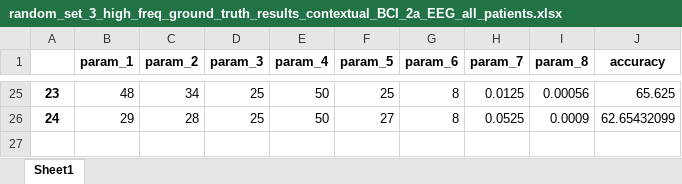
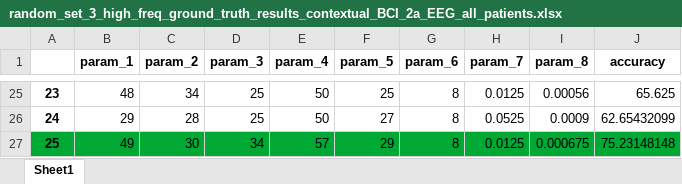
Before and after one commit to antragoudaras/egg_workspace, an Excel workbook: newest_ground_truth_results_conextual_EEG_high_freq_all_subjs/random_set_3_high_freq_ground_truth_results_contextual_BCI_2a_EEG_all_patients.xlsx, sheet Sheet1, drawn as a sheet; only a part is shown, gaps mark what is left out; values as stored, in another font and other column widths than the file's, no borders; the diff names each change by its address in the sheet, - before the commit and + after, or states it on an @@ line.

Commit message:
updated best ground truth acc for all-subjs cont.

```diff
--- a/newest_ground_truth_results_conextual_EEG_high_freq_all_subjs/random_set_3_high_freq_ground_truth_results_contextual_BCI_2a_EEG_all_patients.xlsx (sheet Sheet1)
+++ b/newest_ground_truth_results_conextual_EEG_high_freq_all_subjs/random_set_3_high_freq_ground_truth_results_contextual_BCI_2a_EEG_all_patients.xlsx (sheet Sheet1)
+row 27: 25 | 49 | 30 | 34 | 57 | 29 | 8 | 0.0125 | 0.000675 | 75.23148148
```
Also changed, not shown: newest_ground_truth_results_conextual_EEG_low_freq_all_subjs/random_set_3_low_freq_ground_truth_results_contextual_BCI_2a_EEG_all_patients.xlsx.
